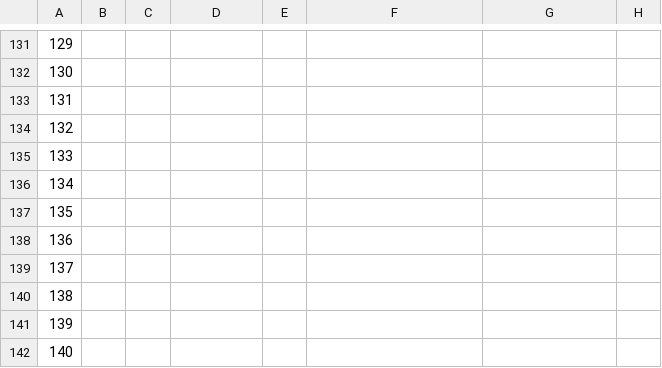
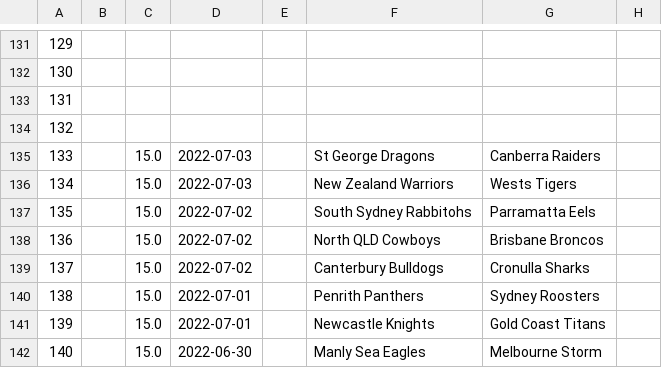
Before and after one commit to ZeNoonan/nrl, a CSV file: nrl_data.csv, drawn as a sheet; only a part is shown, gaps mark what is left out; the diff covers the shown part only; the diff names each change by its address in the sheet, - before the commit and + after, or states it on an @@ line.

```diff
--- a/nrl_data.csv
+++ b/nrl_data.csv
-C135:C142: (empty)
+C135:C142: 15.0
-D135:D136: (empty)
+D135:D136: 2022-07-03
-F135: (empty)
+F135: St George Dragons
-G135: (empty)
+G135: Canberra Raiders
-F136: (empty)
+F136: New Zealand Warriors
-G136: (empty)
+G136: Wests Tigers
-D137:D139: (empty)
+D137:D139: 2022-07-02
-F137: (empty)
+F137: South Sydney Rabbitohs
-G137: (empty)
+G137: Parramatta Eels
-F138: (empty)
+F138: North QLD Cowboys
-G138: (empty)
+G138: Brisbane Broncos
-F139: (empty)
+F139: Canterbury Bulldogs
-G139: (empty)
+G139: Cronulla Sharks
-D140:D141: (empty)
+D140:D141: 2022-07-01
-F140: (empty)
+F140: Penrith Panthers
-G140: (empty)
+G140: Sydney Roosters
-F141: (empty)
+F141: Newcastle Knights
-G141: (empty)
+G141: Gold Coast Titans
-D142: (empty)
+D142: 2022-06-30
-F142: (empty)
+F142: Manly Sea Eagles
-G142: (empty)
+G142: Melbourne Storm
```
Also changed, not shown: 133 edited cells elsewhere in this file, 1 other file.
